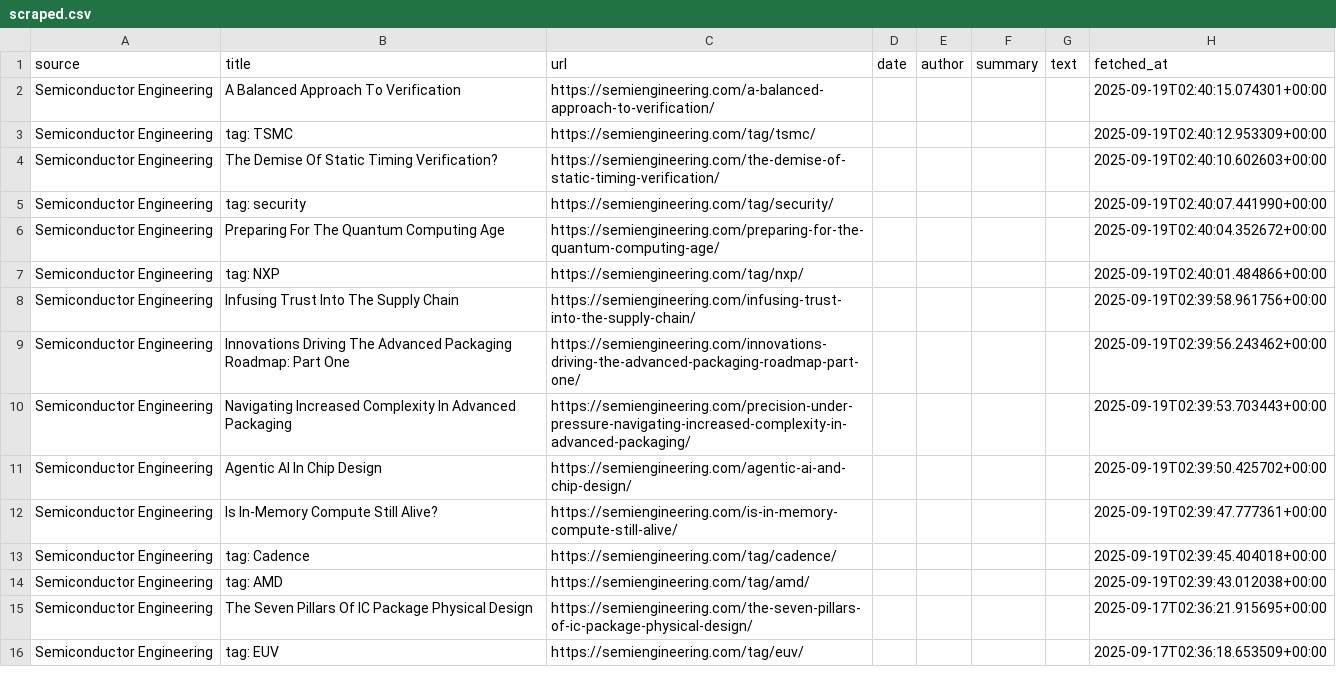
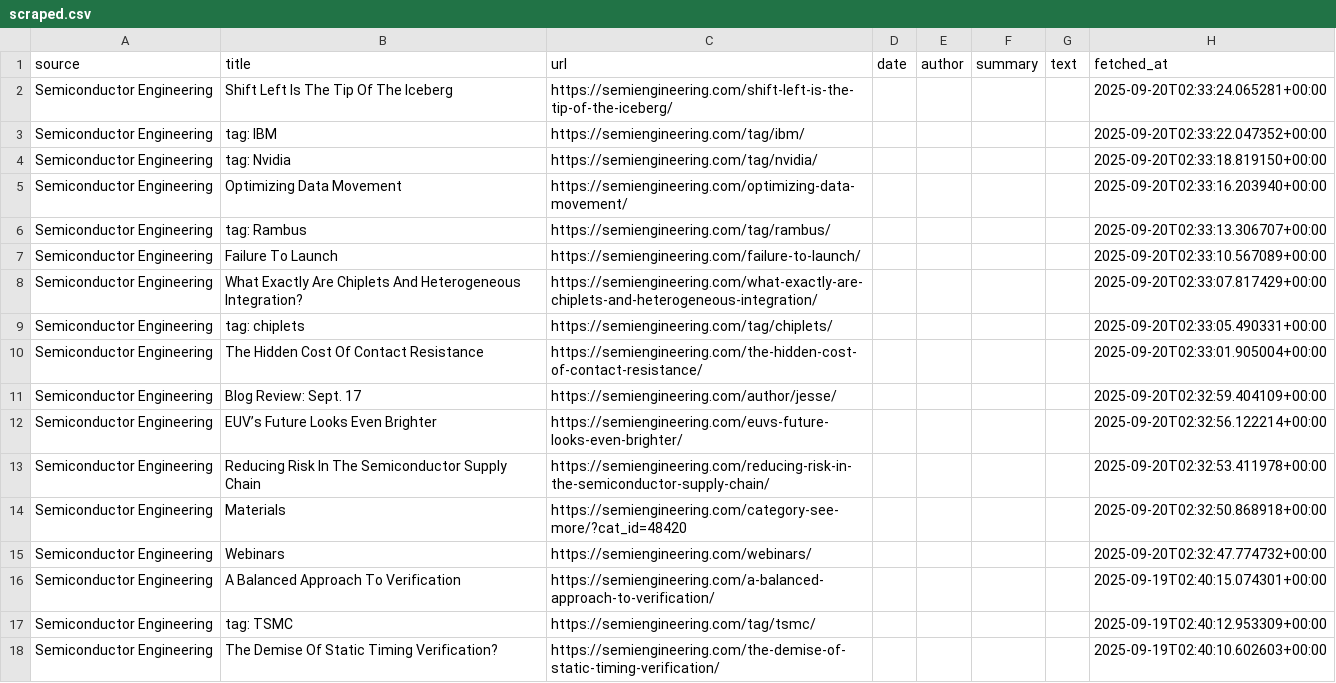
Before and after one commit to vulpesdesertii1/Semiconductors-Insights, a CSV file: scraper/data/scraped.csv, drawn as a sheet; only a part is shown; the shorter side is filled out with more unchanged rows; the diff names each change by its address in the sheet, - before the commit and + after, or states it on an @@ line.

```diff
--- a/scraper/data/scraped.csv
+++ b/scraper/data/scraped.csv
+row 2: Semiconductor Engineering | Shift Left Is The Tip Of The Iceberg | https://semiengineering.com/shift-left-is-the-tip-of-the-iceberg/ |  |  |  |  | 2025-09-20T02:33:24.065281+00:00
+row 3: Semiconductor Engineering | tag: IBM | https://semiengineering.com/tag/ibm/ |  |  |  |  | 2025-09-20T02:33:22.047352+00:00
+row 4: Semiconductor Engineering | tag: Nvidia | https://semiengineering.com/tag/nvidia/ |  |  |  |  | 2025-09-20T02:33:18.819150+00:00
+row 5: Semiconductor Engineering | Optimizing Data Movement | https://semiengineering.com/optimizing-data-movement/ |  |  |  |  | 2025-09-20T02:33:16.203940+00:00
+row 6: Semiconductor Engineering | tag: Rambus | https://semiengineering.com/tag/rambus/ |  |  |  |  | 2025-09-20T02:33:13.306707+00:00
+row 7: Semiconductor Engineering | Failure To Launch | https://semiengineering.com/failure-to-launch/ |  |  |  |  | 2025-09-20T02:33:10.567089+00:00
+row 8: Semiconductor Engineering | What Exactly Are Chiplets And Heterogeneous Integration? | https://semiengineering.com/what-exactly-are-chiplets-and-heterogeneous-integration/ |  |  |  |  | 2025-09-20T02:33:07.817429+00:00
+row 9: Semiconductor Engineering | tag: chiplets | https://semiengineering.com/tag/chiplets/ |  |  |  |  | 2025-09-20T02:33:05.490331+00:00
+row 10: Semiconductor Engineering | The Hidden Cost Of Contact Resistance | https://semiengineering.com/the-hidden-cost-of-contact-resistance/ |  |  |  |  | 2025-09-20T02:33:01.905004+00:00
+row 11: Semiconductor Engineering | Blog Review: Sept. 17 | https://semiengineering.com/author/jesse/ |  |  |  |  | 2025-09-20T02:32:59.404109+00:00
+row 12: Semiconductor Engineering | EUV’s Future Looks Even Brighter | https://semiengineering.com/euvs-future-looks-even-brighter/ |  |  |  |  | 2025-09-20T02:32:56.122214+00:00
+row 13: Semiconductor Engineering | Reducing Risk In The Semiconductor Supply Chain | https://semiengineering.com/reducing-risk-in-the-semiconductor-supply-chain/ |  |  |  |  | 2025-09-20T02:32:53.411978+00:00
+row 14: Semiconductor Engineering | Materials | https://semiengineering.com/category-see-more/?cat_id=48420 |  |  |  |  | 2025-09-20T02:32:50.868918+00:00
+row 15: Semiconductor Engineering | Webinars | https://semiengineering.com/webinars/ |  |  |  |  | 2025-09-20T02:32:47.774732+00:00
```
